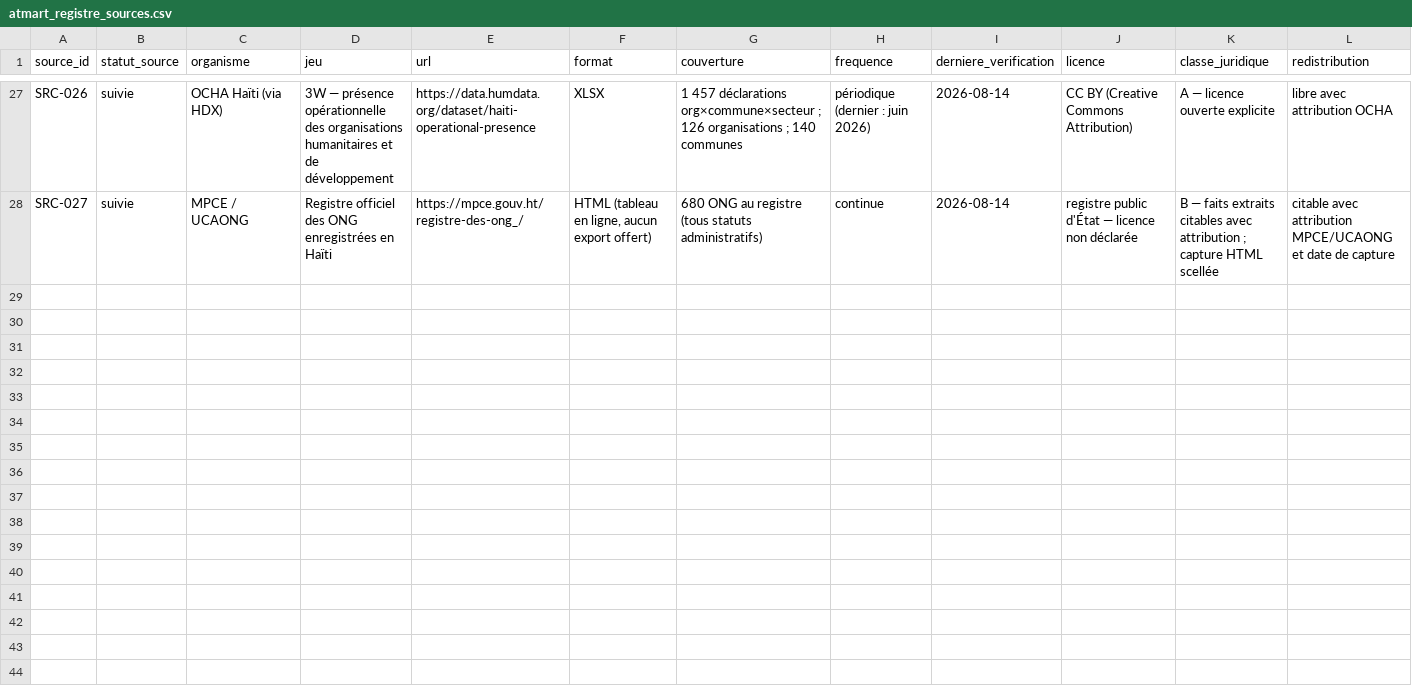
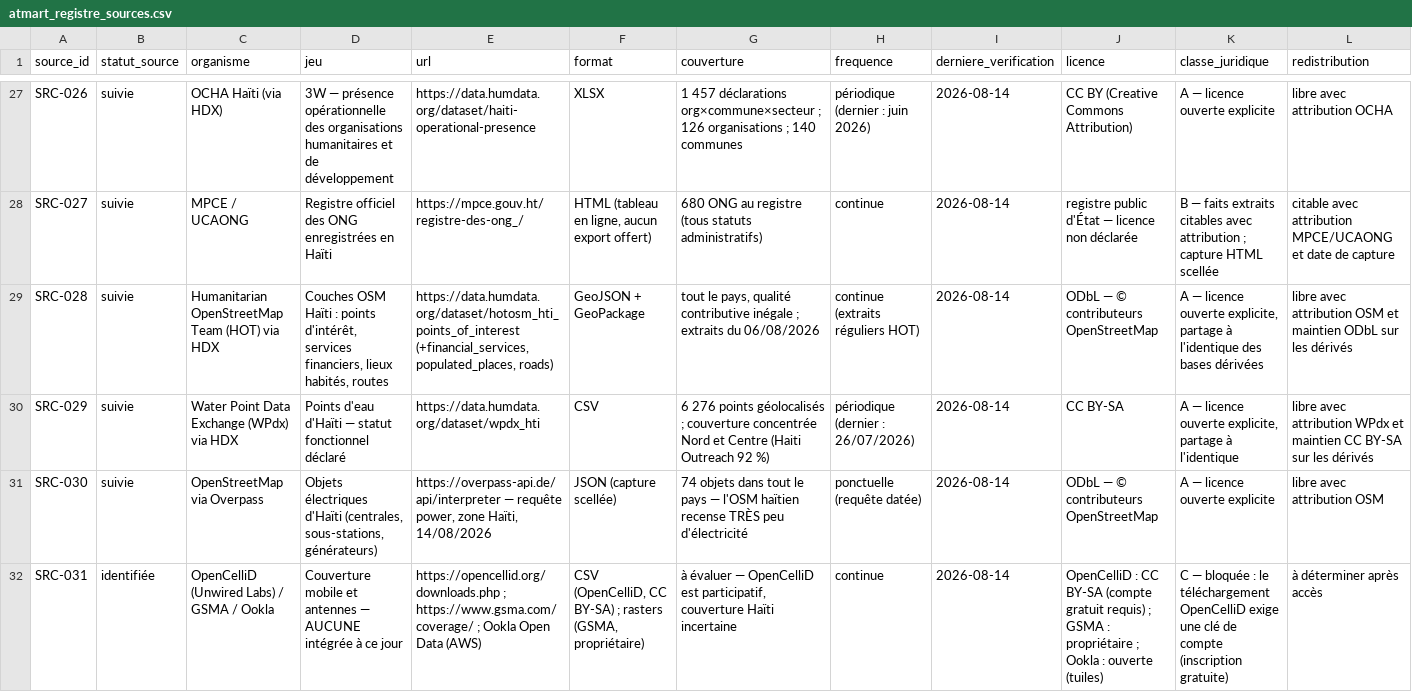
Before and after one commit to jwmyril/atmart-site, a CSV file: data/atmart_registre_sources.csv, drawn as a sheet; only a part is shown, gaps mark what is left out; rows hold the shown columns only; the diff names each change by its address in the sheet, - before the commit and + after, or states it on an @@ line.

```diff
--- a/data/atmart_registre_sources.csv
+++ b/data/atmart_registre_sources.csv
+row 29: SRC-028 | suivie | Humanitarian OpenStreetMap Team (HOT) via HDX | Couches OSM Haïti : points d'intérêt, services financiers, lieux habités, routes | https://data.humdata.org/dataset/hotosm_hti_points_of_interest (+financial_services, populated_places, roads) | GeoJSON + GeoPackage | tout le pays, qualité contributive inégale ; extraits du 06/08/2026 | continue (extraits réguliers HOT) | 2026-08-14 | ODbL — © contributeurs OpenStreetMap | A — licence ouverte explicite, partage à l'identique des bases dérivées | libre avec attribution OSM et maintien ODbL sur les dérivés
+row 30: SRC-029 | suivie | Water Point Data Exchange (WPdx) via HDX | Points d'eau d'Haïti — statut fonctionnel déclaré | https://data.humdata.org/dataset/wpdx_hti | CSV | 6 276 points géolocalisés ; couverture concentrée Nord et Centre (Haiti Outreach 92 %) | périodique (dernier : 26/07/2026) | 2026-08-14 | CC BY-SA | A — licence ouverte explicite, partage à l'identique | libre avec attribution WPdx et maintien CC BY-SA sur les dérivés
+row 31: SRC-030 | suivie | OpenStreetMap via Overpass | Objets électriques d'Haïti (centrales, sous-stations, générateurs) | https://overpass-api.de/api/interpreter — requête power, zone Haïti, 14/08/2026 | JSON (capture scellée) | 74 objets dans tout le pays — l'OSM haïtien recense TRÈS peu d'électricité | ponctuelle (requête datée) | 2026-08-14 | ODbL — © contributeurs OpenStreetMap | A — licence ouverte explicite | libre avec attribution OSM
+row 32: SRC-031 | identifiée | OpenCelliD (Unwired Labs) / GSMA / Ookla | Couverture mobile et antennes — AUCUNE intégrée à ce jour | https://opencellid.org/downloads.php ; https://www.gsma.com/coverage/ ; Ookla Open Data (AWS) | CSV (OpenCelliD, CC BY-SA) ; rasters (GSMA, propriétaire) | à évaluer — OpenCelliD est participatif, couverture Haïti incertaine | continue | 2026-08-14 | OpenCelliD : CC BY-SA (compte gratuit requis) ; GSMA : propriétaire ; Ookla : ouverte (tuiles) | C — bloquée : le téléchargement OpenCelliD exige une clé de compte (inscription gratuite) | à déterminer après accès
```
Also changed, not shown: 2 other files.
